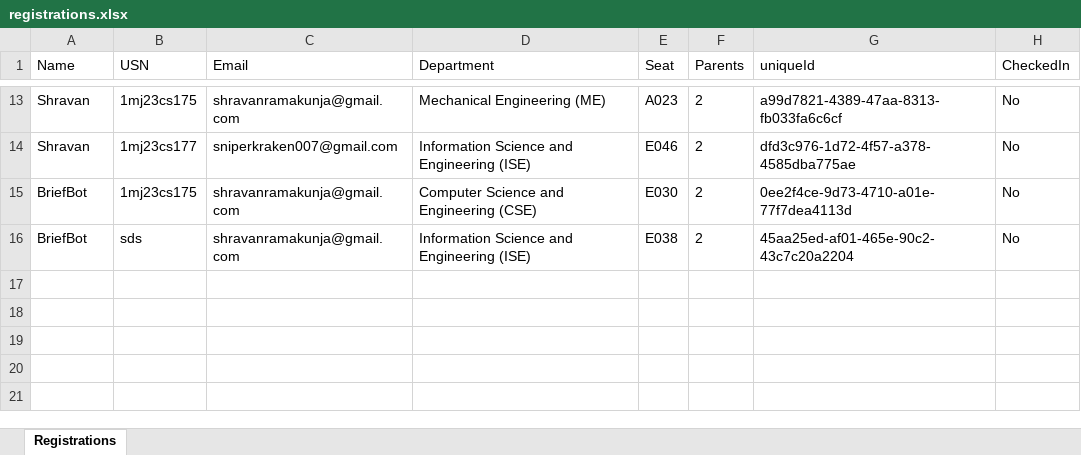
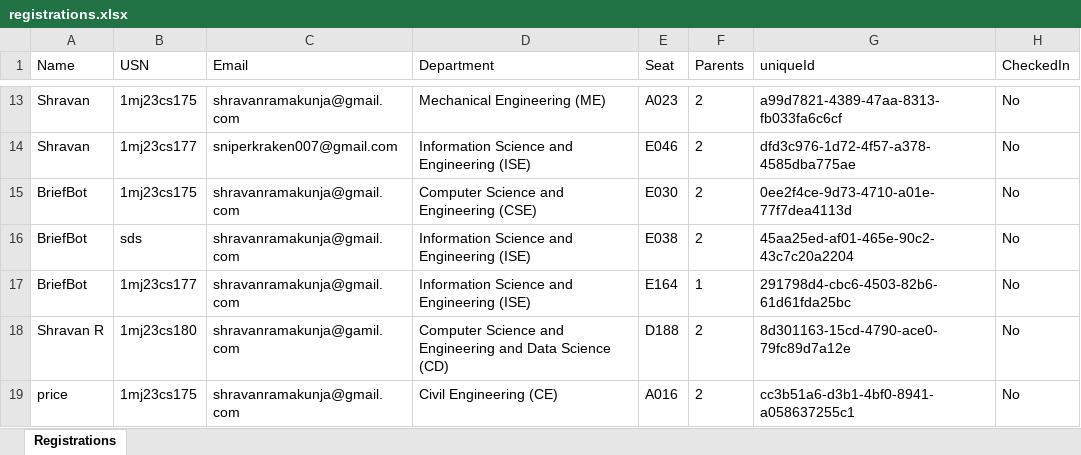
Before and after one commit to shravanramakunja/EventEase, an Excel workbook: data/registrations.xlsx, sheet Registrations, drawn as a sheet; only a part is shown, gaps mark what is left out; values as stored, in another font and other column widths than the file's, no borders; the diff names each change by its address in the sheet, - before the commit and + after, or states it on an @@ line.

```diff
--- a/data/registrations.xlsx (sheet Registrations)
+++ b/data/registrations.xlsx (sheet Registrations)
+row 17: BriefBot | 1mj23cs177 | shravanramakunja@gmail.com | Information Science and Engineering (ISE) | E164 | 1 | 291798d4-cbc6-4503-82b6-61d61fda25bc | No
+row 18: Shravan R | 1mj23cs180 | shravanramakunja@gamil.com | Computer Science and Engineering and Data Science (CD) | D188 | 2 | 8d301163-15cd-4790-ace0-79fc89d7a12e | No
+row 19: price | 1mj23cs175 | shravanramakunja@gmail.com | Civil Engineering (CE) | A016 | 2 | cc3b51a6-d3b1-4bf0-8941-a058637255c1 | No
```
Also changed, not shown: 3 other files.
